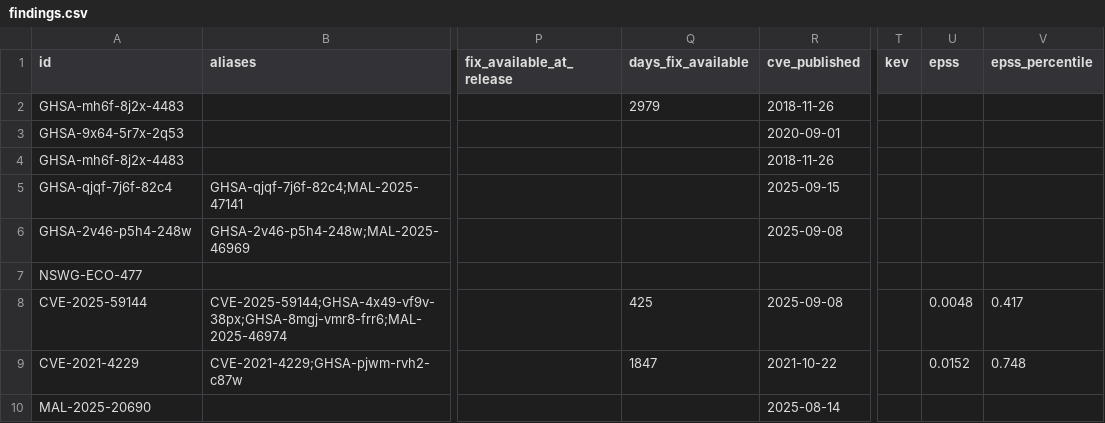
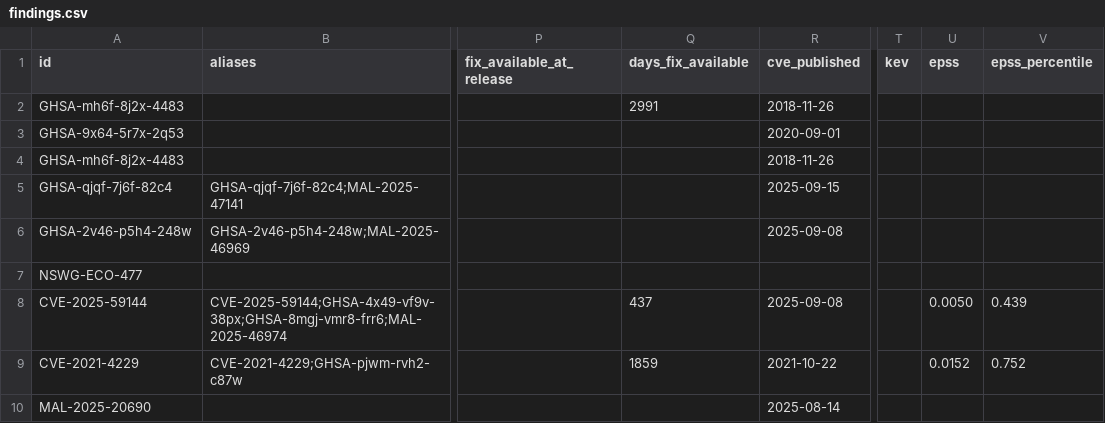
Before and after one commit to ntavakol/OSS-Intake, a CSV file: site/samples/compromised-npm/findings.csv, drawn as a sheet; only a part is shown, gaps mark what is left out; the diff names each change by its address in the sheet, - before the commit and + after, or states it on an @@ line.

Commit message:
Sample report rebuilt with 0.22.0

```diff
--- a/site/samples/compromised-npm/findings.csv
+++ b/site/samples/compromised-npm/findings.csv
-Q2 (days_fix_available): 2979
+Q2 (days_fix_available): 2991
-Q8 (days_fix_available): 425
+Q8 (days_fix_available): 437
-U8 (epss): 0.0048
+U8 (epss): 0.0050
-V8 (epss_percentile): 0.417
+V8 (epss_percentile): 0.439
-Q9 (days_fix_available): 1847
+Q9 (days_fix_available): 1859
-V9 (epss_percentile): 0.748
+V9 (epss_percentile): 0.752
```
Also changed, not shown: 1 other file.
